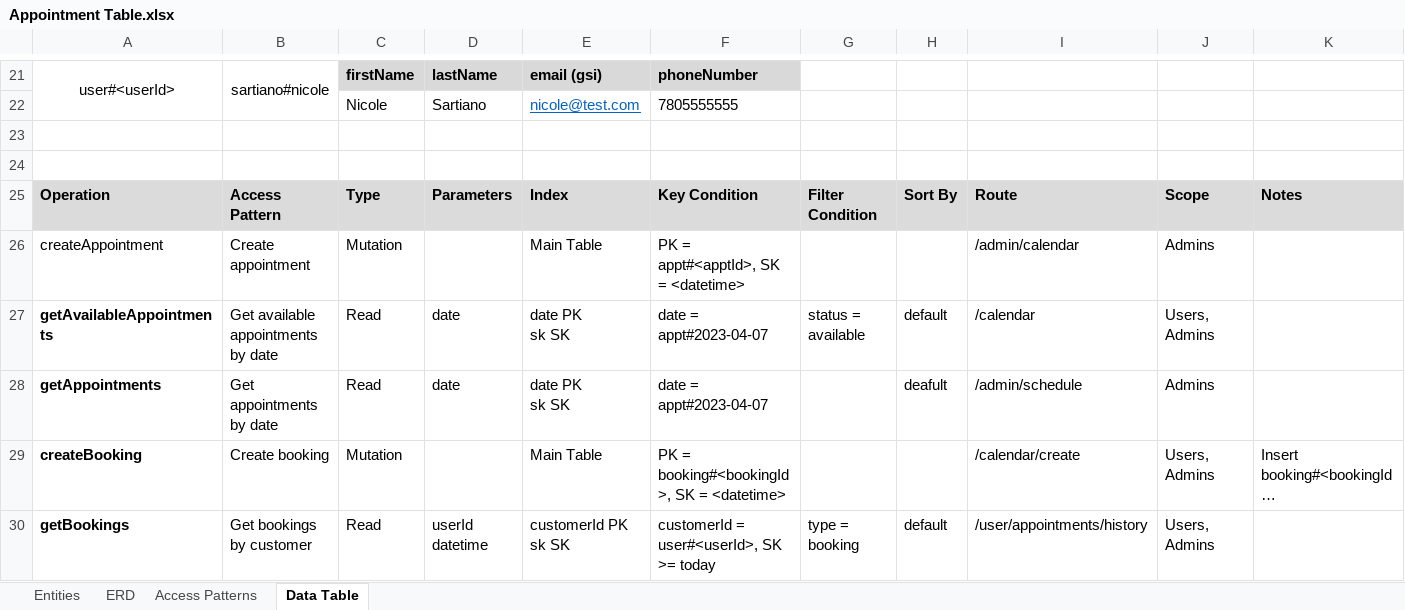
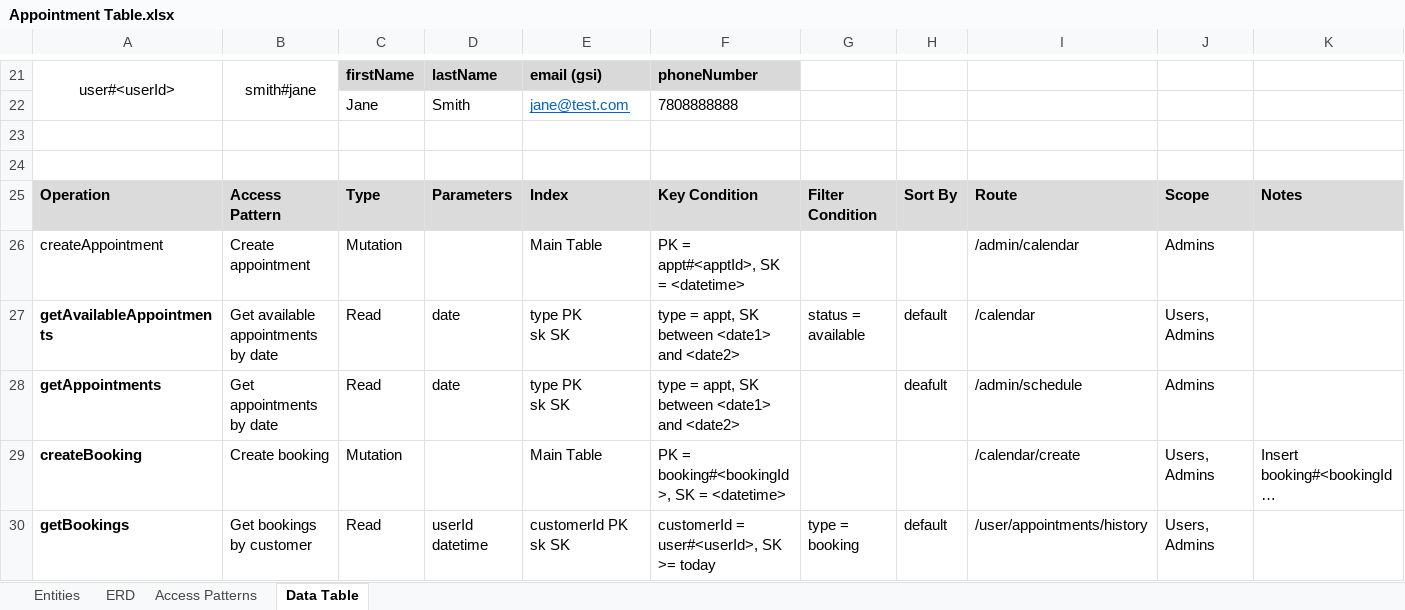
Before and after one commit to eric-bach/schedular, an Excel workbook: Appointment Table.xlsx, sheet Data Table, drawn as a sheet; only a part is shown, gaps mark what is left out; long unchanged cells end in …; values as stored, in another font and other column widths than the file's, no borders; removed rows and columns are numbered as before the commit, all else as after; ↵ is a line break in a cell; the diff covers the shown part only; the diff names each change by its address in the sheet, - before the commit and + after, or states it on an @@ line.

```diff
--- a/Appointment Table.xlsx (sheet Data Table)
+++ b/Appointment Table.xlsx (sheet Data Table)
-B21: sartiano#nicole
+B21: smith#jane
-row 22:  |  | Nicole | Sartiano | nicole@test.com | 7805555555
+row 22:  |  | Jane | Smith | jane@test.com | 7808888888
-E27:E28: date PK ↵ sk SK
+E27:E28: type PK ↵ sk SK
-F27:F28: date = appt#2023-04-07
+F27:F28: type = appt, SK between <date1> and <date2>
```
Also changed, not shown: 2 added rows, 2 removed rows, 24 edited cells and cell formats elsewhere in this sheet, 13 other files.
